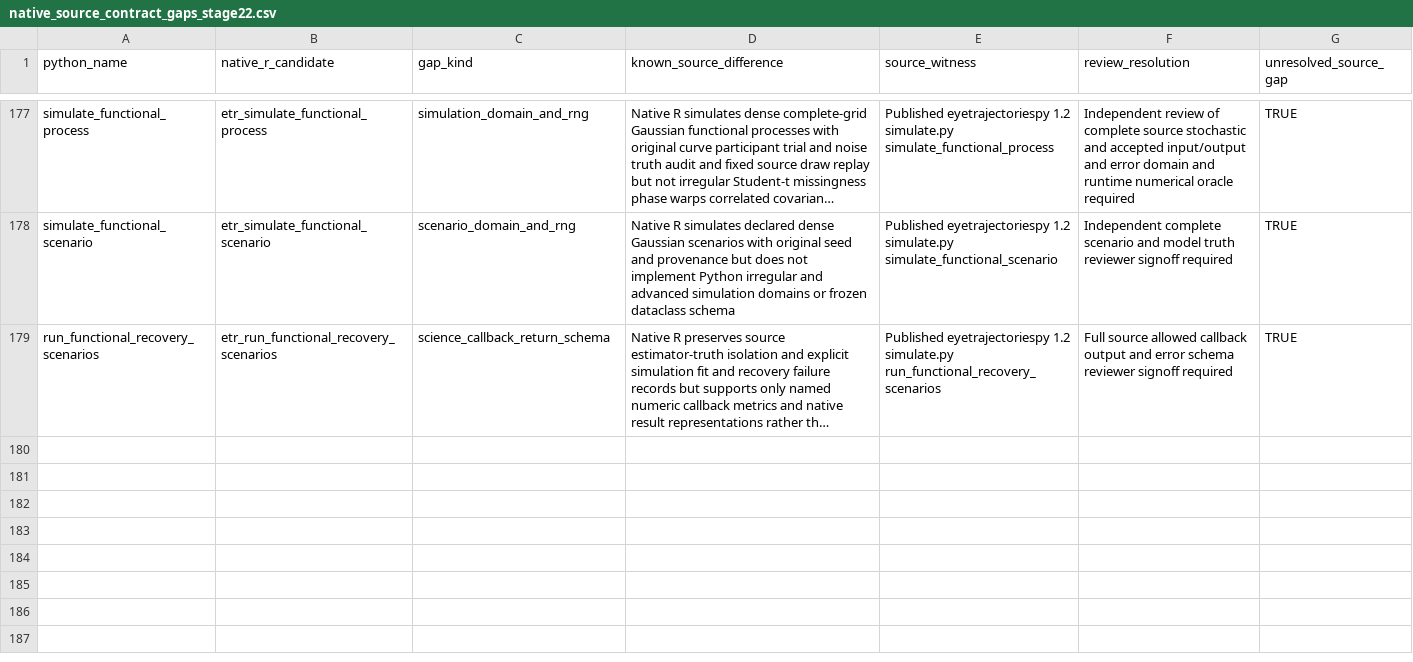
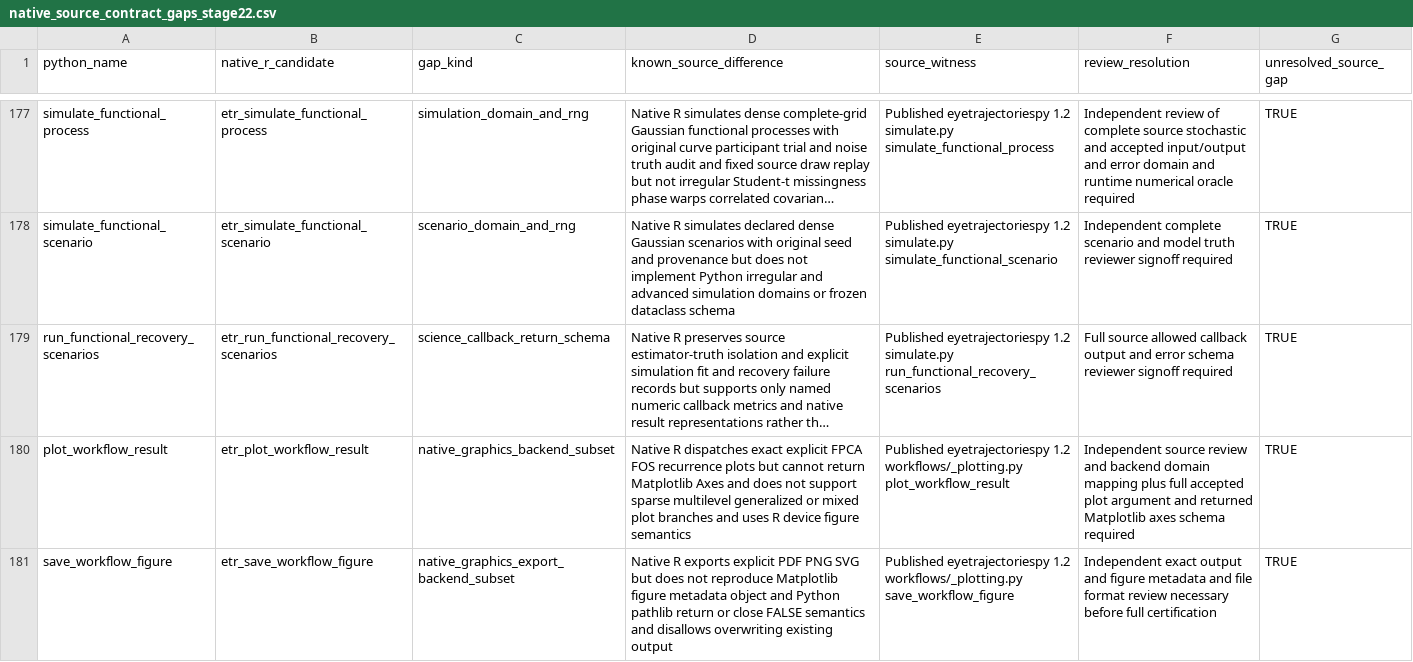
Before and after one commit to stefanosbalaskas/eyetrajectories, a CSV file: inst/extdata/native_source_contract_gaps_stage22.csv, drawn as a sheet; only a part is shown, gaps mark what is left out; long unchanged cells end in …; the diff names each change by its address in the sheet, - before the commit and + after, or states it on an @@ line.

Commit message:
Map native workflow plotting and figure export with pinned source domain boundaries and 84 unsigned review candidates

```diff
--- a/inst/extdata/native_source_contract_gaps_stage22.csv
+++ b/inst/extdata/native_source_contract_gaps_stage22.csv
+row 180: plot_workflow_result | etr_plot_workflow_result | native_graphics_backend_subset | Native R dispatches exact explicit FPCA FOS recurrence plots but cannot return Matplotlib Axes and does not support sparse multilevel generalized or mixed plot branches and uses R device figure semantics | Published eyetrajectoriespy 1.2 workflows/_plotting.py plot_workflow_result | Independent source review and backend domain mapping plus full accepted plot argument and returned Matplotlib axes schema required | TRUE
+row 181: save_workflow_figure | etr_save_workflow_figure | native_graphics_export_backend_subset | Native R exports explicit PDF PNG SVG but does not reproduce Matplotlib figure metadata object and Python pathlib return or close FALSE semantics and disallows overwriting existing output | Published eyetrajectoriespy 1.2 workflows/_plotting.py save_workflow_figure | Independent exact output and figure metadata and file format review necessary before full certification | TRUE
```
Also changed, not shown: 6 other files.
